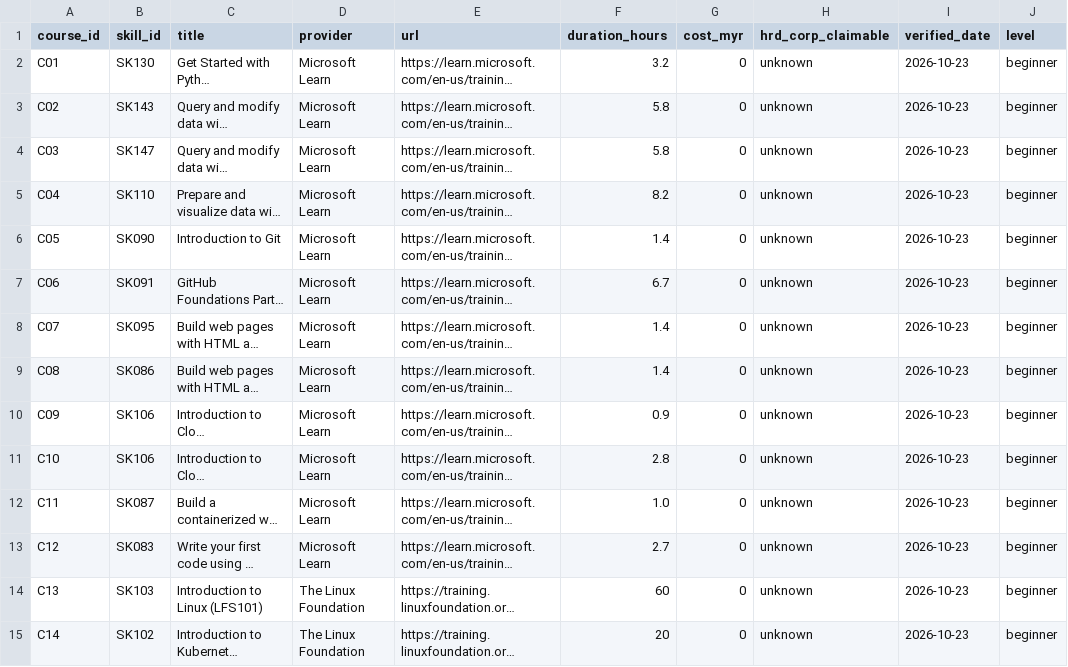
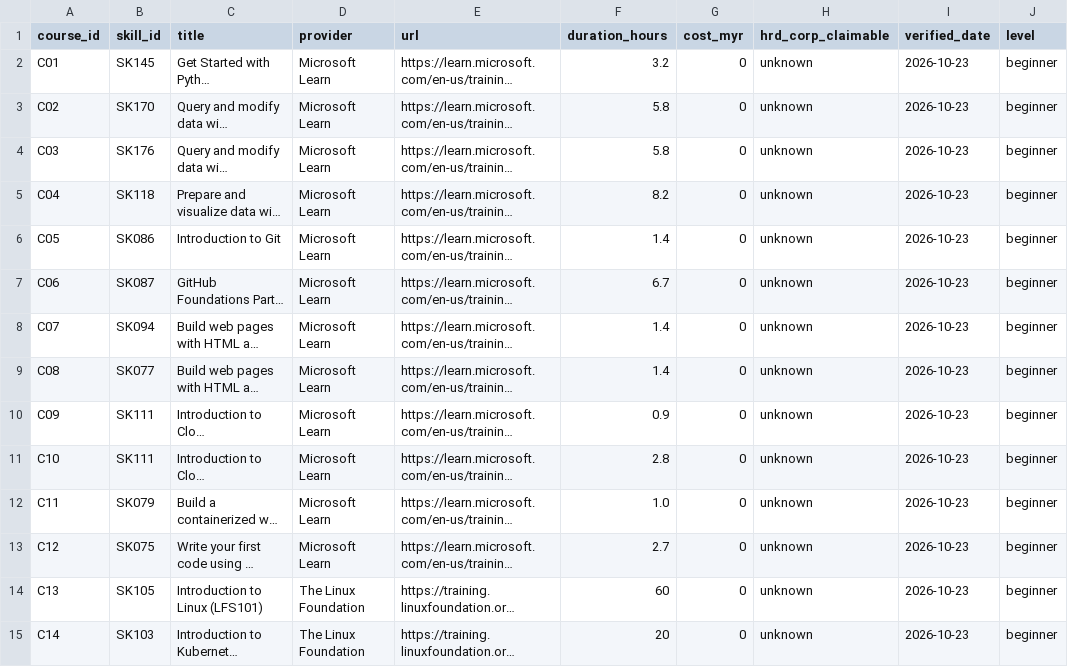
Before and after one commit to pekoremon/future-skills, a CSV file: data/courses.csv, drawn as a sheet; only a part is shown; long unchanged cells end in …; the diff covers the shown part only; the diff names each change by its address in the sheet, - before the commit and + after, or states it on an @@ line.

```diff
--- a/data/courses.csv
+++ b/data/courses.csv
-B2 (skill_id): SK130
+B2 (skill_id): SK145
-B3 (skill_id): SK143
+B3 (skill_id): SK170
-B4 (skill_id): SK147
+B4 (skill_id): SK176
-B5 (skill_id): SK110
+B5 (skill_id): SK118
-B6 (skill_id): SK090
+B6 (skill_id): SK086
-B7 (skill_id): SK091
+B7 (skill_id): SK087
-B8 (skill_id): SK095
+B8 (skill_id): SK094
-B9 (skill_id): SK086
+B9 (skill_id): SK077
-B10:B11 (skill_id): SK106
+B10:B11 (skill_id): SK111
-B12 (skill_id): SK087
+B12 (skill_id): SK079
-B13 (skill_id): SK083
+B13 (skill_id): SK075
-B14 (skill_id): SK103
+B14 (skill_id): SK105
-B15 (skill_id): SK102
+B15 (skill_id): SK103
```
Also changed, not shown: 6 edited cells elsewhere in this file, data/certifications.csv, data/onet/role_onet.csv, 22 other files.
